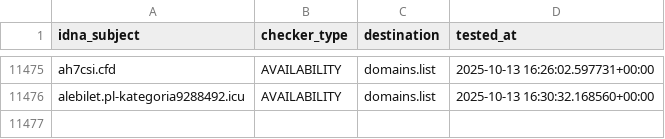
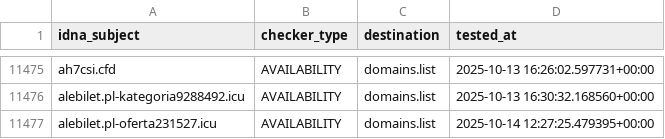
Before and after one commit to Ultimate-Hosts-Blacklist/KADhosts_azet12, a CSV file: .pyfunceble/inactive.csv, drawn as a sheet; only a part is shown, gaps mark what is left out; the diff names each change by its address in the sheet, - before the commit and + after, or states it on an @@ line.

```diff
--- a/.pyfunceble/inactive.csv
+++ b/.pyfunceble/inactive.csv
+row 11477: alebilet.pl-oferta231527.icu | AVAILABILITY | domains.list | 2025-10-14 12:27:25.479395+00:00
```
Also changed, not shown: 11 other files.
